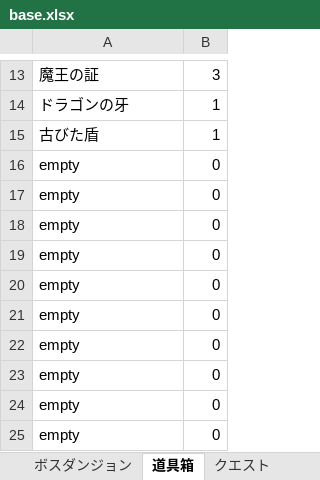
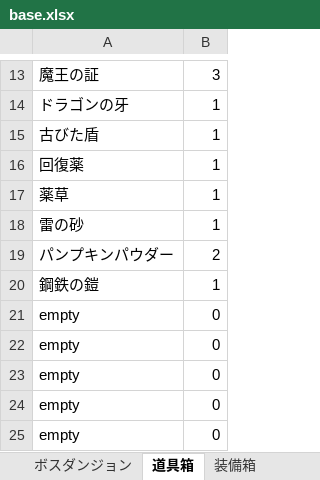
Before and after one commit to TakenokoEmpire/mypj, an Excel workbook: new_system/systems/base.xlsx, sheet 道具箱, drawn as a sheet; only a part is shown, gaps mark what is left out; values as stored, in another font and other column widths than the file's, no borders; removed rows and columns are numbered as before the commit, all else as after; the diff names each change by its address in the sheet, - before the commit and + after, or states it on an @@ line.

```diff
--- a/new_system/systems/base.xlsx (sheet 道具箱)
+++ b/new_system/systems/base.xlsx (sheet 道具箱)
+sheet tab: 装備箱
-row 16: empty | 0
-row 17: empty | 0
-row 18: empty | 0
-row 19: empty | 0
-row 20: empty | 0
+row 16: 回復薬 | 1
+row 17: 薬草 | 1
+row 18: 雷の砂 | 1
+row 19: パンプキンパウダー | 2
+row 20: 鋼鉄の鎧 | 1
```
Also changed, not shown: sheet ガチャ, sheet プレイヤーステータス, sheet オーク, other sheet tabs, 3 other files.
